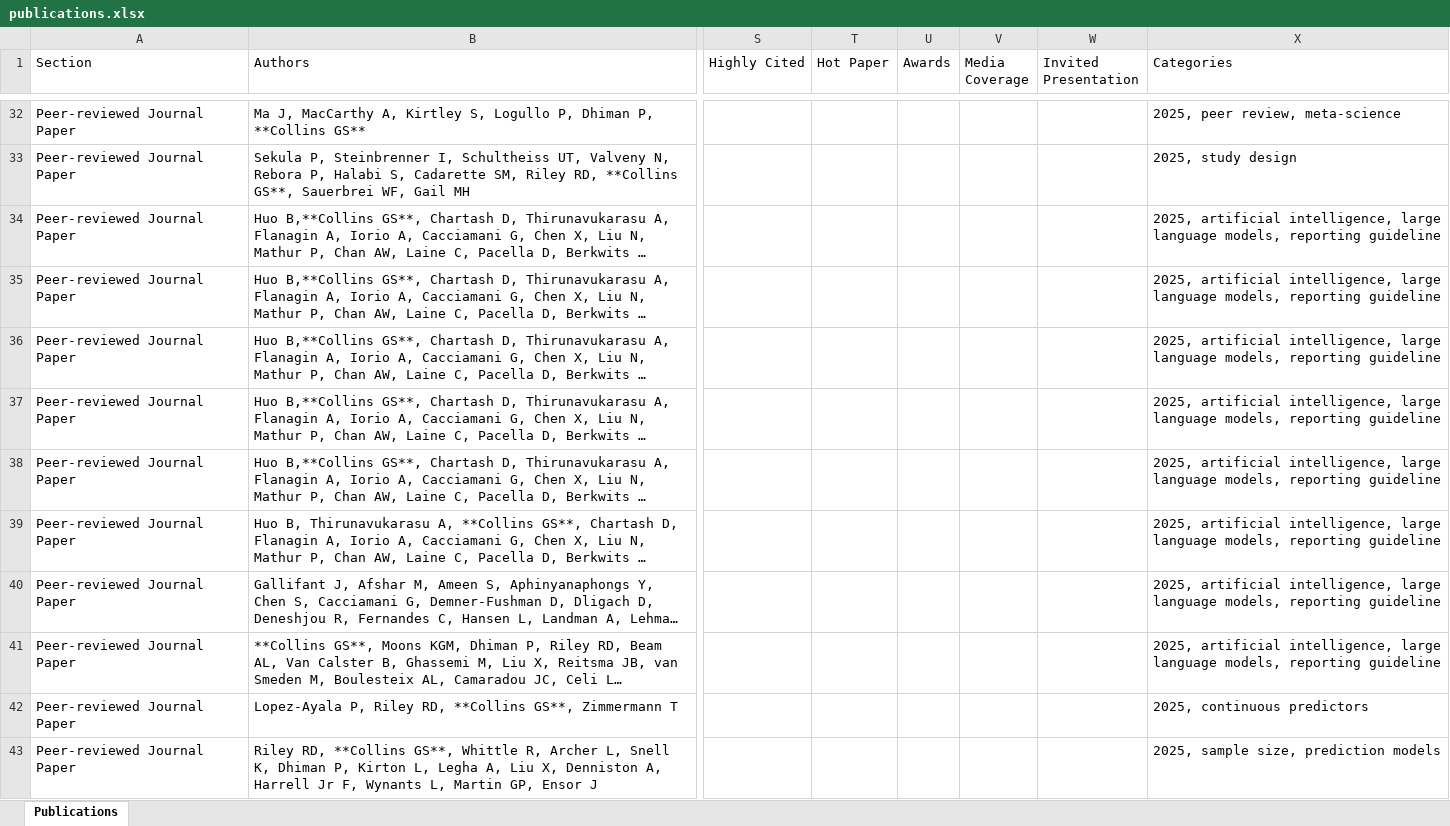
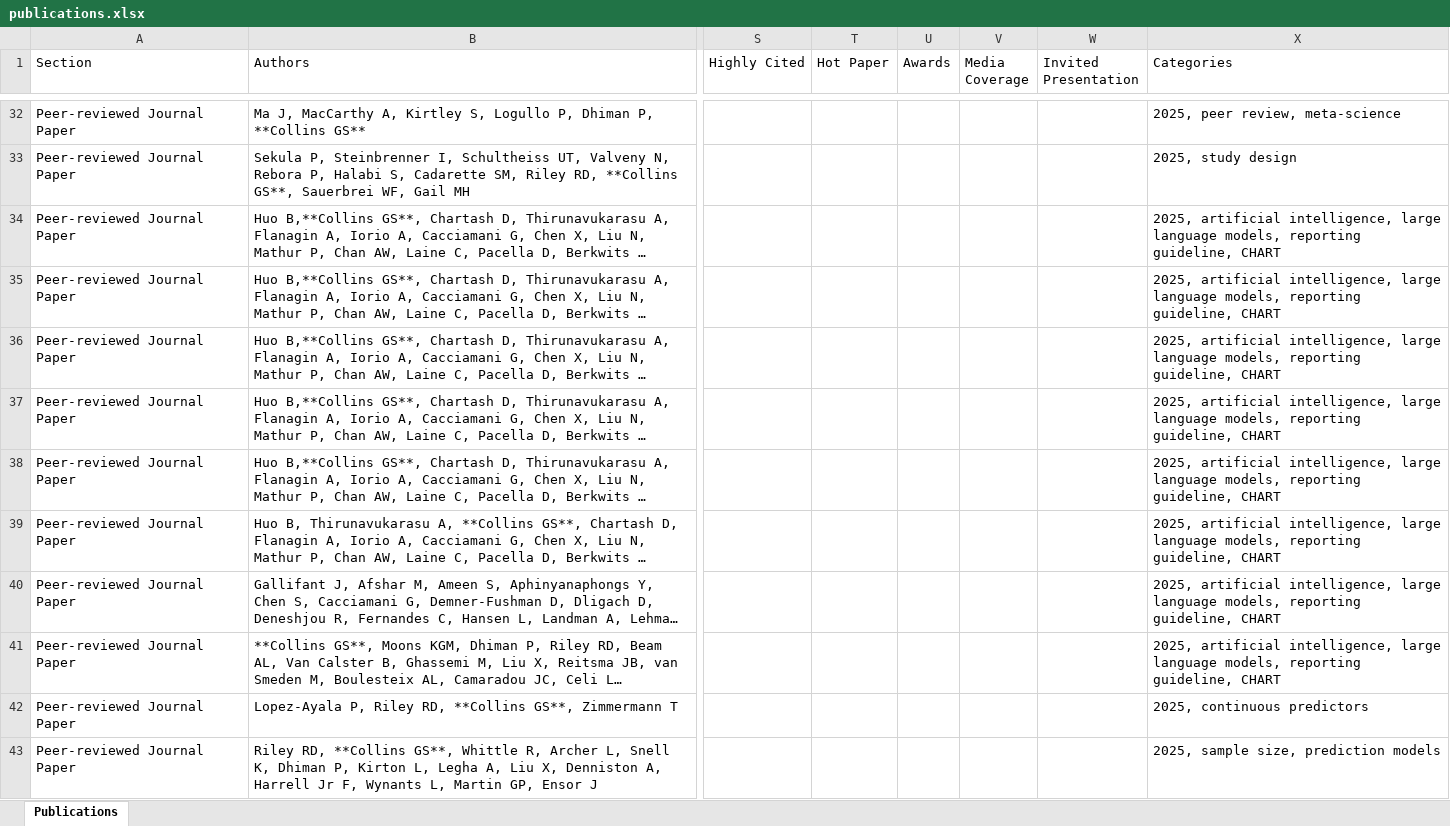
Before and after one commit to gscollins1973/gscollins1973.github.io, an Excel workbook: publications.xlsx, sheet Publications, drawn as a sheet; only a part is shown, gaps mark what is left out; long unchanged cells end in …; values as stored, in another font and other column widths than the file's, no borders; the diff covers the shown part only; the diff names each change by its address in the sheet, - before the commit and + after, or states it on an @@ line.

Commit message:
updated publications from 2024 (incomplete)

```diff
--- a/publications.xlsx (sheet Publications)
+++ b/publications.xlsx (sheet Publications)
-X34:X41 (Categories): …models, reporting guideline
+X34:X41 (Categories): …models, reporting guideline, CHART
```
Also changed, not shown: 17 added rows elsewhere in this sheet, 1 other file.
